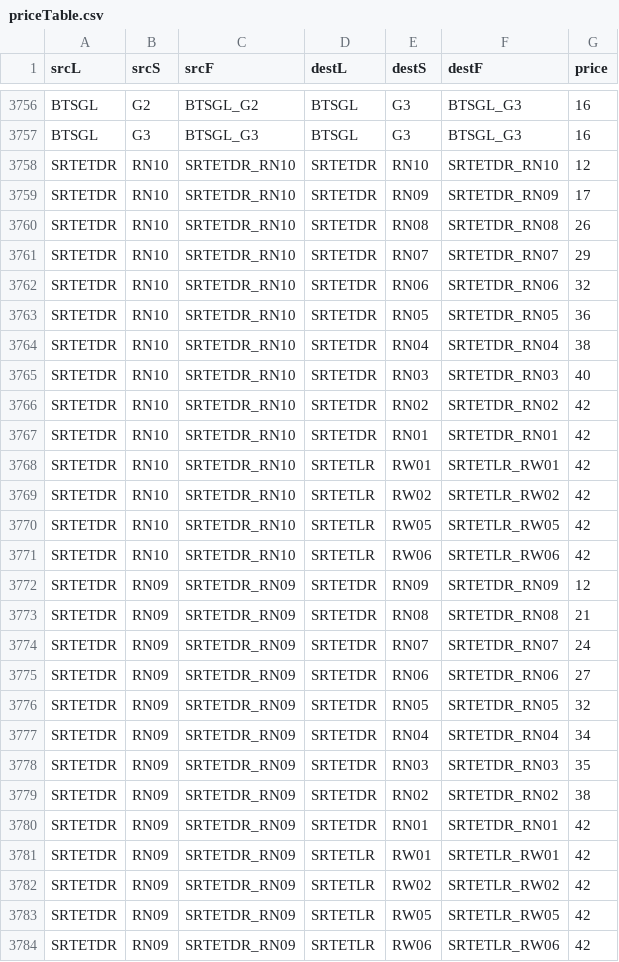
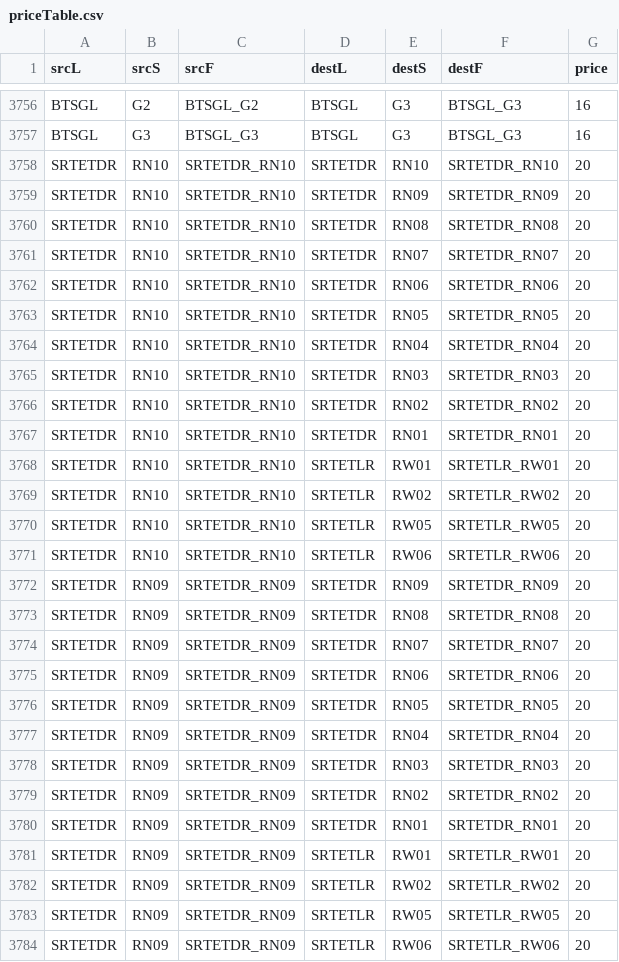
Before and after one commit to Project-CPE112/BMWA-C, a CSV file: priceTable.csv, drawn as a sheet; only a part is shown, gaps mark what is left out; the diff covers the shown part only.

```diff
--- a/priceTable.csv
+++ b/priceTable.csv
@@ -3757,28 +3757,28 @@ BTSGL,G2,BTSGL_G2,BTSGL,G3,BTSGL_G3,16
 BTSGL,G3,BTSGL_G3,BTSGL,G3,BTSGL_G3,16
-SRTETDR,RN10,SRTETDR_RN10,SRTETDR,RN10,SRTETDR_RN10,12
-SRTETDR,RN10,SRTETDR_RN10,SRTETDR,RN09,SRTETDR_RN09,17
-SRTETDR,RN10,SRTETDR_RN10,SRTETDR,RN08,SRTETDR_RN08,26
-SRTETDR,RN10,SRTETDR_RN10,SRTETDR,RN07,SRTETDR_RN07,29
-SRTETDR,RN10,SRTETDR_RN10,SRTETDR,RN06,SRTETDR_RN06,32
-SRTETDR,RN10,SRTETDR_RN10,SRTETDR,RN05,SRTETDR_RN05,36
-SRTETDR,RN10,SRTETDR_RN10,SRTETDR,RN04,SRTETDR_RN04,38
-SRTETDR,RN10,SRTETDR_RN10,SRTETDR,RN03,SRTETDR_RN03,40
-SRTETDR,RN10,SRTETDR_RN10,SRTETDR,RN02,SRTETDR_RN02,42
-SRTETDR,RN10,SRTETDR_RN10,SRTETDR,RN01,SRTETDR_RN01,42
-SRTETDR,RN10,SRTETDR_RN10,SRTETLR,RW01,SRTETLR_RW01,42
-SRTETDR,RN10,SRTETDR_RN10,SRTETLR,RW02,SRTETLR_RW02,42
-SRTETDR,RN10,SRTETDR_RN10,SRTETLR,RW05,SRTETLR_RW05,42
-SRTETDR,RN10,SRTETDR_RN10,SRTETLR,RW06,SRTETLR_RW06,42
-SRTETDR,RN09,SRTETDR_RN09,SRTETDR,RN09,SRTETDR_RN09,12
-SRTETDR,RN09,SRTETDR_RN09,SRTETDR,RN08,SRTETDR_RN08,21
-SRTETDR,RN09,SRTETDR_RN09,SRTETDR,RN07,SRTETDR_RN07,24
-SRTETDR,RN09,SRTETDR_RN09,SRTETDR,RN06,SRTETDR_RN06,27
-SRTETDR,RN09,SRTETDR_RN09,SRTETDR,RN05,SRTETDR_RN05,32
-SRTETDR,RN09,SRTETDR_RN09,SRTETDR,RN04,SRTETDR_RN04,34
-SRTETDR,RN09,SRTETDR_RN09,SRTETDR,RN03,SRTETDR_RN03,35
-SRTETDR,RN09,SRTETDR_RN09,SRTETDR,RN02,SRTETDR_RN02,38
-SRTETDR,RN09,SRTETDR_RN09,SRTETDR,RN01,SRTETDR_RN01,42
-SRTETDR,RN09,SRTETDR_RN09,SRTETLR,RW01,SRTETLR_RW01,42
-SRTETDR,RN09,SRTETDR_RN09,SRTETLR,RW02,SRTETLR_RW02,42
-SRTETDR,RN09,SRTETDR_RN09,SRTETLR,RW05,SRTETLR_RW05,42
-SRTETDR,RN09,SRTETDR_RN09,SRTETLR,RW06,SRTETLR_RW06,42
+SRTETDR,RN10,SRTETDR_RN10,SRTETDR,RN10,SRTETDR_RN10,20
+SRTETDR,RN10,SRTETDR_RN10,SRTETDR,RN09,SRTETDR_RN09,20
+SRTETDR,RN10,SRTETDR_RN10,SRTETDR,RN08,SRTETDR_RN08,20
+SRTETDR,RN10,SRTETDR_RN10,SRTETDR,RN07,SRTETDR_RN07,20
+SRTETDR,RN10,SRTETDR_RN10,SRTETDR,RN06,SRTETDR_RN06,20
+SRTETDR,RN10,SRTETDR_RN10,SRTETDR,RN05,SRTETDR_RN05,20
+SRTETDR,RN10,SRTETDR_RN10,SRTETDR,RN04,SRTETDR_RN04,20
+SRTETDR,RN10,SRTETDR_RN10,SRTETDR,RN03,SRTETDR_RN03,20
+SRTETDR,RN10,SRTETDR_RN10,SRTETDR,RN02,SRTETDR_RN02,20
+SRTETDR,RN10,SRTETDR_RN10,SRTETDR,RN01,SRTETDR_RN01,20
+SRTETDR,RN10,SRTETDR_RN10,SRTETLR,RW01,SRTETLR_RW01,20
+SRTETDR,RN10,SRTETDR_RN10,SRTETLR,RW02,SRTETLR_RW02,20
+SRTETDR,RN10,SRTETDR_RN10,SRTETLR,RW05,SRTETLR_RW05,20
+SRTETDR,RN10,SRTETDR_RN10,SRTETLR,RW06,SRTETLR_RW06,20
+SRTETDR,RN09,SRTETDR_RN09,SRTETDR,RN09,SRTETDR_RN09,20
+SRTETDR,RN09,SRTETDR_RN09,SRTETDR,RN08,SRTETDR_RN08,20
+SRTETDR,RN09,SRTETDR_RN09,SRTETDR,RN07,SRTETDR_RN07,20
+SRTETDR,RN09,SRTETDR_RN09,SRTETDR,RN06,SRTETDR_RN06,20
+SRTETDR,RN09,SRTETDR_RN09,SRTETDR,RN05,SRTETDR_RN05,20
+SRTETDR,RN09,SRTETDR_RN09,SRTETDR,RN04,SRTETDR_RN04,20
+SRTETDR,RN09,SRTETDR_RN09,SRTETDR,RN03,SRTETDR_RN03,20
+SRTETDR,RN09,SRTETDR_RN09,SRTETDR,RN02,SRTETDR_RN02,20
+SRTETDR,RN09,SRTETDR_RN09,SRTETDR,RN01,SRTETDR_RN01,20
+SRTETDR,RN09,SRTETDR_RN09,SRTETLR,RW01,SRTETLR_RW01,20
+SRTETDR,RN09,SRTETDR_RN09,SRTETLR,RW02,SRTETLR_RW02,20
+SRTETDR,RN09,SRTETDR_RN09,SRTETLR,RW05,SRTETLR_RW05,20
+SRTETDR,RN09,SRTETDR_RN09,SRTETLR,RW06,SRTETLR_RW06,20
```
Also changed, not shown: 74 edited cells elsewhere in this file, metro_graph.csv, priceTable_old.csv, 2 other files.
